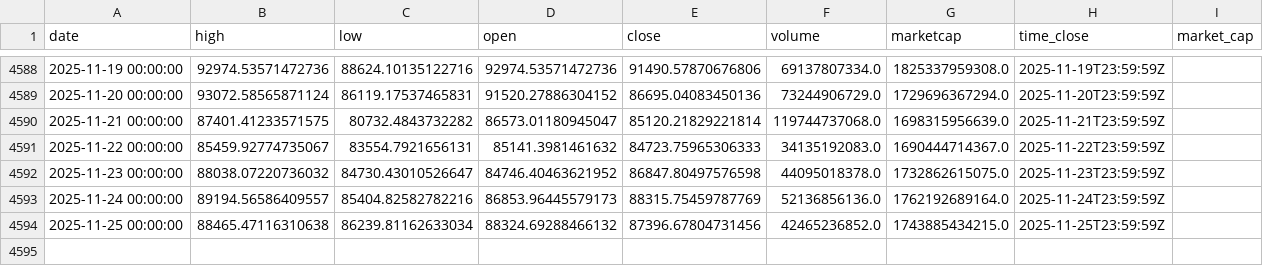
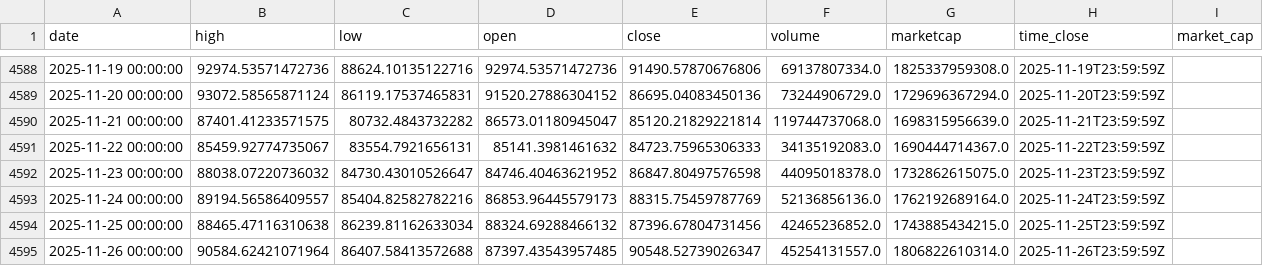
Before and after one commit to rey-dal/bitcoin, a CSV file: data/btc_historical_data.csv, drawn as a sheet; only a part is shown, gaps mark what is left out.

```diff
--- a/data/btc_historical_data.csv
+++ b/data/btc_historical_data.csv
@@ -4594 +4594,2 @@ date,high,low,open,close,volume,marketcap,time_close,market_cap
 2025-11-25 00:00:00,88465.47116310638,86239.81162633034,88324.69288466132,87396.67804731456,42465236852.0,1743885434215.0,2025-11-25T23:59:59Z,
+2025-11-26 00:00:00,90584.62421071964,86407.58413572688,87397.43543957485,90548.52739026347,45254131557.0,1806822610314.0,2025-11-26T23:59:59Z,
```
Also changed, not shown: data/combined_predictions.csv, data/preprocessed_data.csv, 6 other files.
